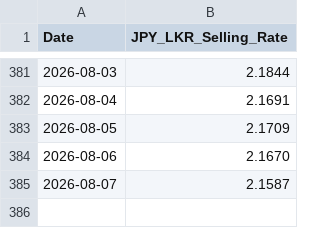
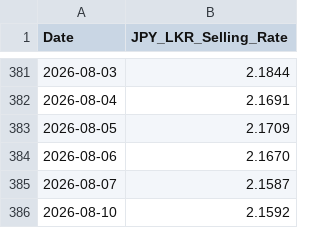
Before and after one commit to malithmethsara/amarasingheprime, a CSV file: Data/Rates/CBSL/CBSL-rates.csv, drawn as a sheet; only a part is shown, gaps mark what is left out; the diff names each change by its address in the sheet, - before the commit and + after, or states it on an @@ line.

```diff
--- a/Data/Rates/CBSL/CBSL-rates.csv
+++ b/Data/Rates/CBSL/CBSL-rates.csv
+row 386: 2026-08-10 | 2.1592
```
